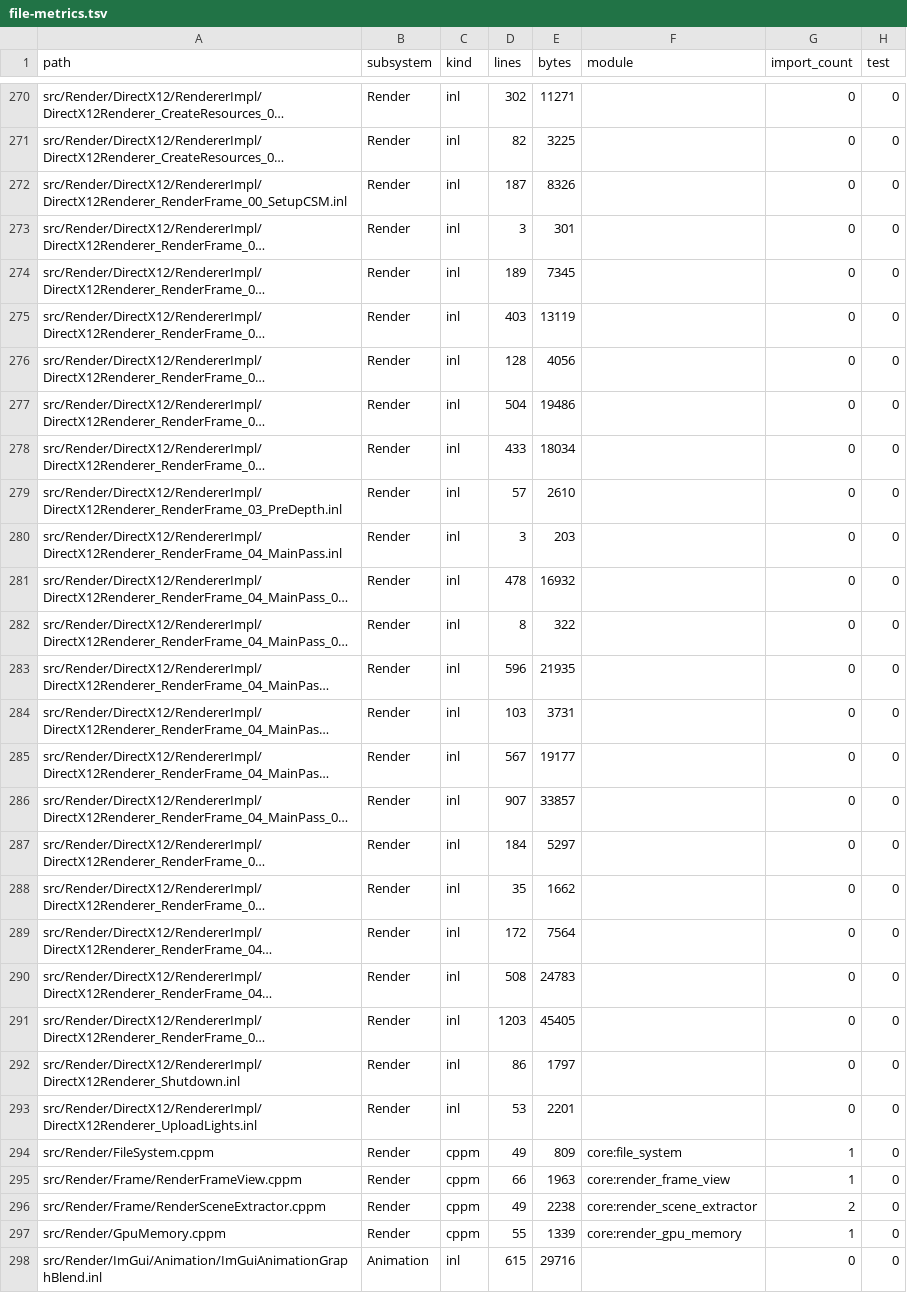
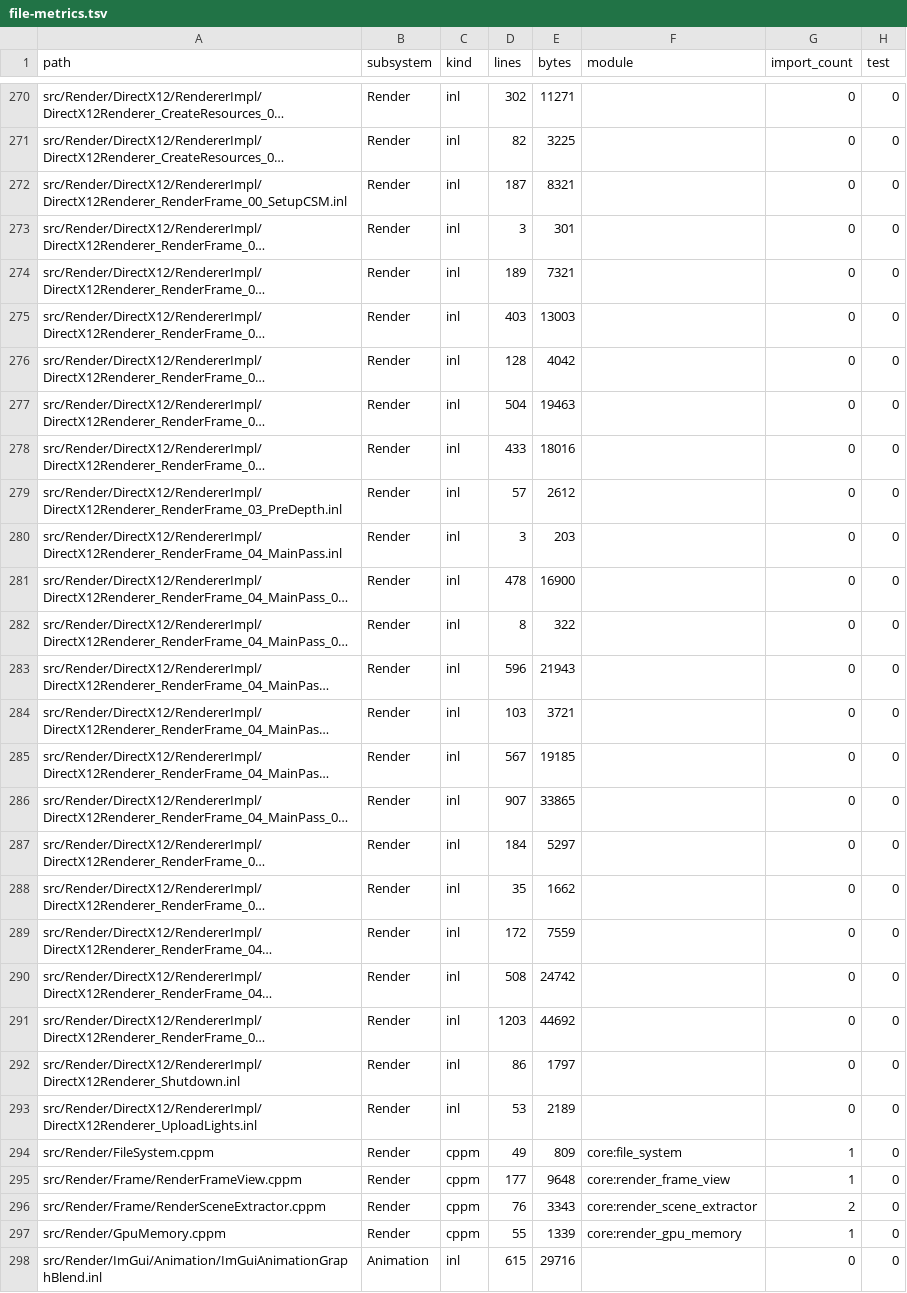
Before and after one commit to Fedorr47/CoreEngineModule, a TSV file: docs/refactor/index/file-metrics.tsv, drawn as a sheet; only a part is shown, gaps mark what is left out; long unchanged cells end in …; the diff covers the shown part only; the diff names each change by its address in the sheet, - before the commit and + after, or states it on an @@ line.

```diff
--- a/docs/refactor/index/file-metrics.tsv
+++ b/docs/refactor/index/file-metrics.tsv
-E272 (bytes): 8326
+E272 (bytes): 8321
-E274 (bytes): 7345
+E274 (bytes): 7321
-E275 (bytes): 13119
+E275 (bytes): 13003
-E276 (bytes): 4056
+E276 (bytes): 4042
-E277 (bytes): 19486
+E277 (bytes): 19463
-E278 (bytes): 18034
+E278 (bytes): 18016
-E279 (bytes): 2610
+E279 (bytes): 2612
-E281 (bytes): 16932
+E281 (bytes): 16900
-E283 (bytes): 21935
+E283 (bytes): 21943
-E284 (bytes): 3731
+E284 (bytes): 3721
-E285 (bytes): 19177
+E285 (bytes): 19185
-E286 (bytes): 33857
+E286 (bytes): 33865
-E289 (bytes): 7564
+E289 (bytes): 7559
-E290 (bytes): 24783
+E290 (bytes): 24742
-E291 (bytes): 45405
+E291 (bytes): 44692
-E293 (bytes): 2201
+E293 (bytes): 2189
-D295 (lines): 66
+D295 (lines): 177
-E295 (bytes): 1963
+E295 (bytes): 9648
-D296 (lines): 49
+D296 (lines): 76
-E296 (bytes): 2238
+E296 (bytes): 3343
```
Also changed, not shown: 2 added rows and 10 edited cells elsewhere in this file, docs/refactor/index/test-map.tsv, 29 other files.
